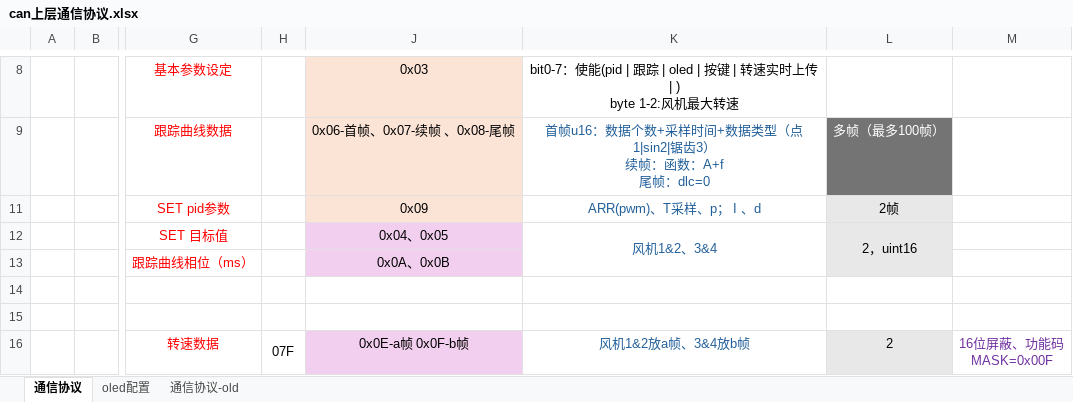
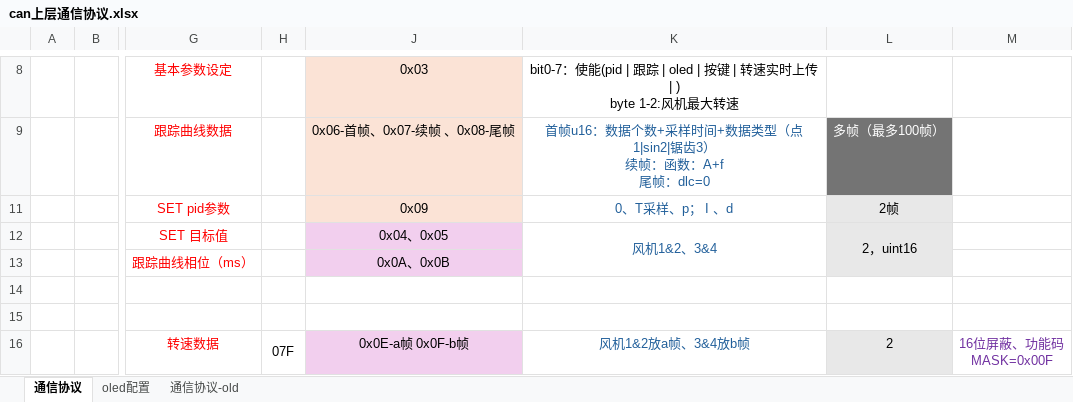
Before and after one commit to sdnvm/FanAarrary_CTRL, an Excel workbook: can上层通信协议.xlsx, sheet 通信协议, drawn as a sheet; only a part is shown, gaps mark what is left out; values as stored, in another font and other column widths than the file's, no borders; charts and pictures not drawn; the diff names each change by its address in the sheet, - before the commit and + after, or states it on an @@ line.

```diff
--- a/can上层通信协议.xlsx (sheet 通信协议)
+++ b/can上层通信协议.xlsx (sheet 通信协议)
-K11: ARR(pwm)、T采样、p； I 、d
+K11: 0、T采样、p； I 、d
```
Also changed, not shown: 3 other files.
